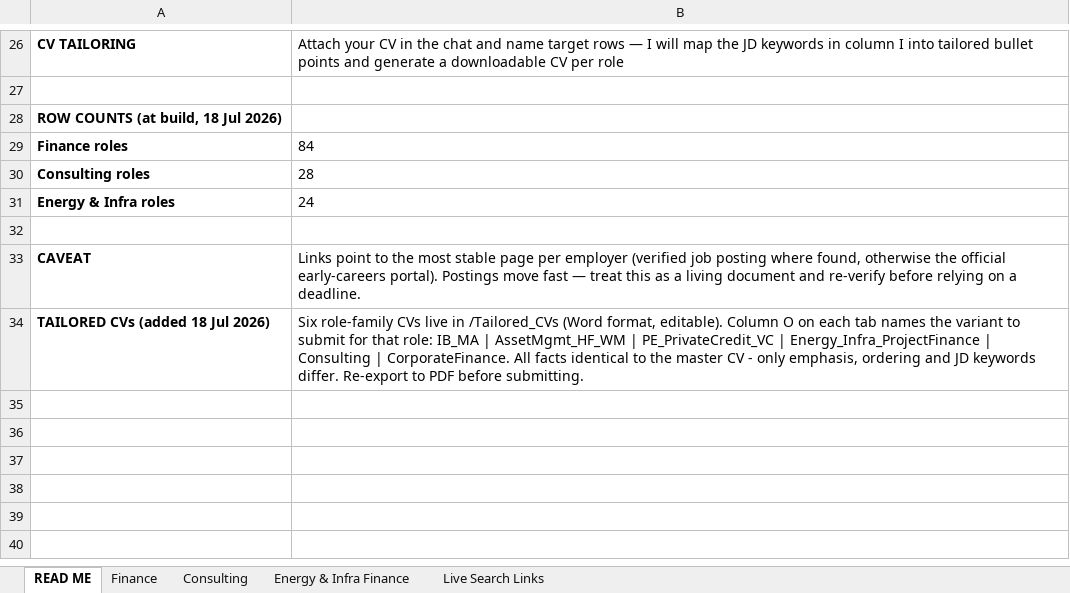
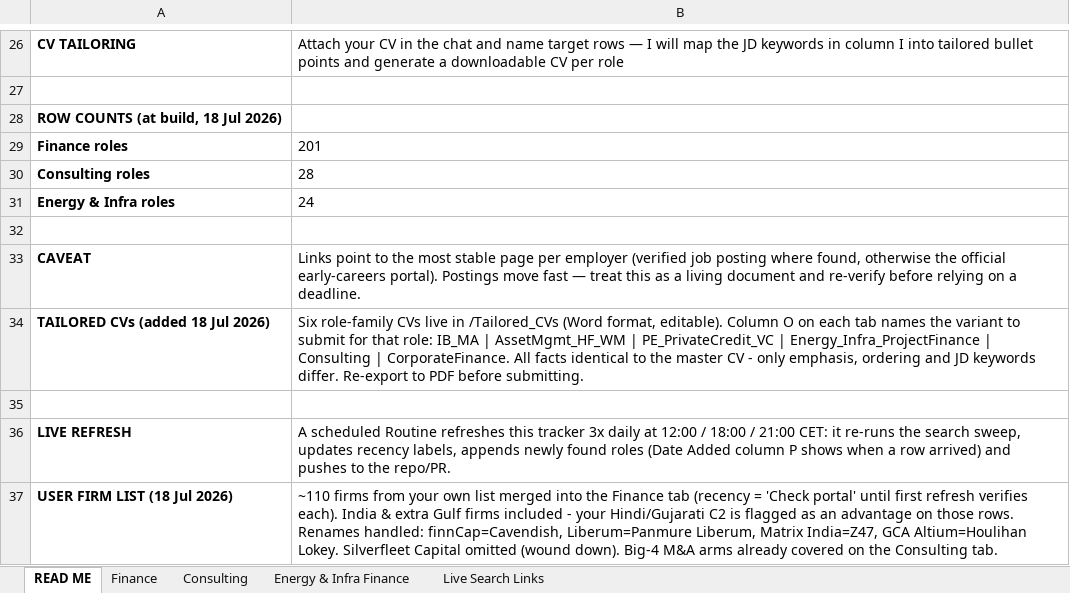
Before and after one commit to trivediji16/Job-Hunt---Finance, an Excel workbook: Finance_Consulting_Job_Tracker.xlsx, sheet READ ME, drawn as a sheet; only a part is shown, gaps mark what is left out; values as stored, in another font and other column widths than the file's, no borders; the diff names each change by its address in the sheet, - before the commit and + after, or states it on an @@ line.

```diff
--- a/Finance_Consulting_Job_Tracker.xlsx (sheet READ ME)
+++ b/Finance_Consulting_Job_Tracker.xlsx (sheet READ ME)
-B29: 84
+B29: 201
+row 35: (empty)
+row 36: LIVE REFRESH | A scheduled Routine refreshes this tracker 3x daily at 12:00 / 18:00 / 21:00 CET: it re-runs the search sweep, updates recency labels, appends newly found roles (Date Added column P shows when a row arrived) and pushes to the repo/PR.
+row 37: USER FIRM LIST (18 Jul 2026) | ~110 firms from your own list merged into the Finance tab (recency = 'Check portal' until first refresh verifies each). India & extra Gulf firms included - your Hindi/Gujarati C2 is flagged as an advantage on those rows. Renames handled: finnCap=Cavendish, Liberum=Panmure Liberum, Matrix India=Z47, GCA Altium=Houlihan Lokey. Silverfleet Capital omitted (wound down). Big-4 M&A arms already covered on the Consulting tab.
```
Also changed, not shown: sheet Finance, sheet Energy & Infra Finance, sheet Consulting.
